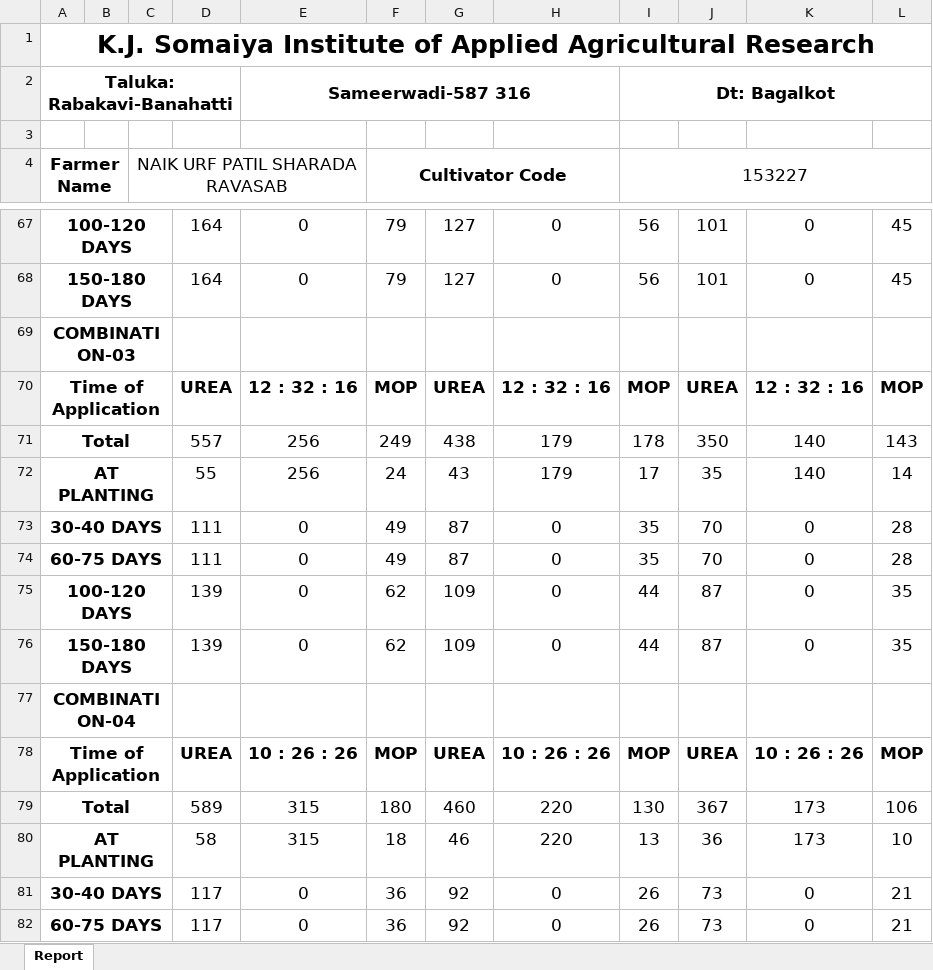
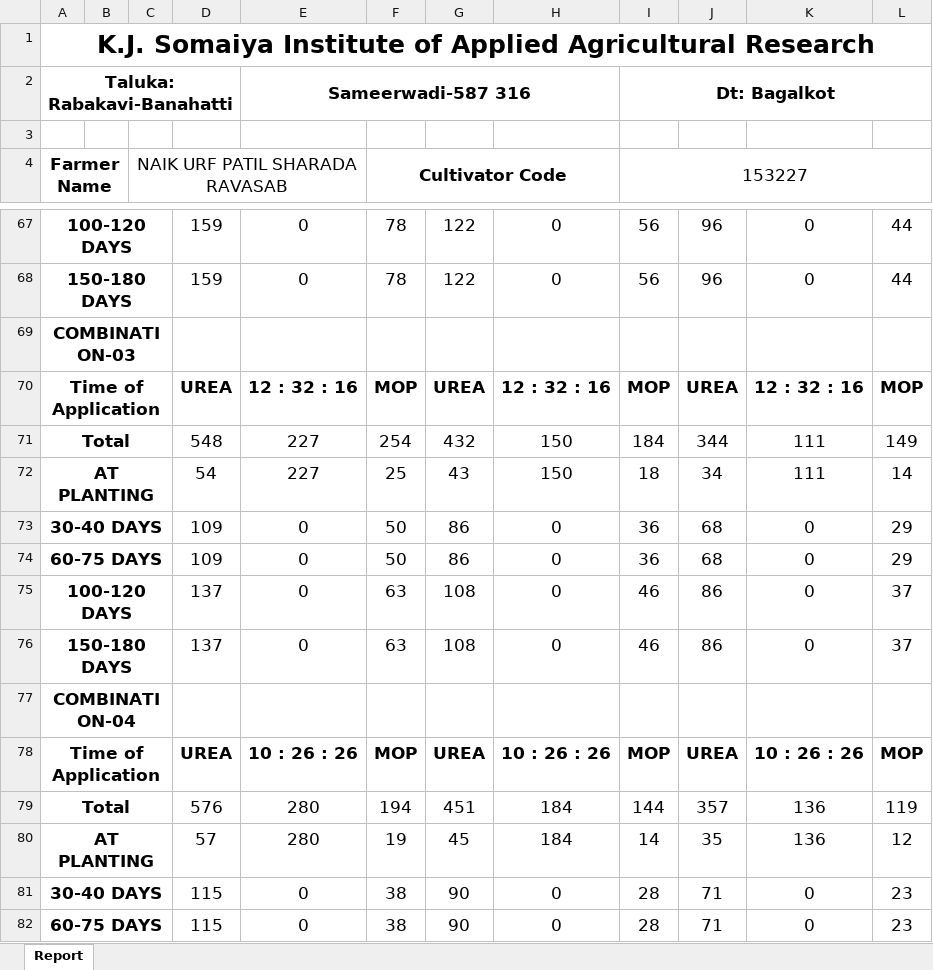
Before and after one commit to Horizon2707/KIAAR_Minor_Project, an Excel workbook: Node/output.xlsx, sheet Report, drawn as a sheet; only a part is shown, gaps mark what is left out; values as stored, in another font and other column widths than the file's, no borders; removed rows and columns are numbered as before the commit, all else as after; the diff covers the shown part only; the diff names each change by its address in the sheet, - before the commit and + after, or states it on an @@ line.

```diff
--- a/Node/output.xlsx (sheet Report)
+++ b/Node/output.xlsx (sheet Report)
-D67:D68: 164
+D67:D68: 159
-F67:F68 (Cultivator Code): 79
+F67:F68 (Cultivator Code): 78
-G67:G68: 127
+G67:G68: 122
-J67:J68: 101
+J67:J68: 96
-L67:L68: 45
+L67:L68: 44
-row 71: Total |  |  | 557 | 256 | 249 | 438 | 179 | 178 | 350 | 140 | 143
-row 72: AT PLANTING |  |  | 55 | 256 | 24 | 43 | 179 | 17 | 35 | 140 | 14
+row 71: Total |  |  | 548 | 227 | 254 | 432 | 150 | 184 | 344 | 111 | 149
+row 72: AT PLANTING |  |  | 54 | 227 | 25 | 43 | 150 | 18 | 34 | 111 | 14
-D73:D74: 111
+D73:D74: 109
-F73:F74 (Cultivator Code): 49
+F73:F74 (Cultivator Code): 50
-G73:G74: 87
+G73:G74: 86
-I73:I74 (153227): 35
+I73:I74 (153227): 36
-J73:J74: 70
+J73:J74: 68
-L73:L74: 28
+L73:L74: 29
-D75:D76: 139
+D75:D76: 137
-F75:F76 (Cultivator Code): 62
+F75:F76 (Cultivator Code): 63
-G75:G76: 109
+G75:G76: 108
-I75:I76 (153227): 44
+I75:I76 (153227): 46
-J75:J76: 87
+J75:J76: 86
-L75:L76: 35
+L75:L76: 37
-row 79: Total |  |  | 589 | 315 | 180 | 460 | 220 | 130 | 367 | 173 | 106
-row 80: AT PLANTING |  |  | 58 | 315 | 18 | 46 | 220 | 13 | 36 | 173 | 10
+row 79: Total |  |  | 576 | 280 | 194 | 451 | 184 | 144 | 357 | 136 | 119
+row 80: AT PLANTING |  |  | 57 | 280 | 19 | 45 | 184 | 14 | 35 | 136 | 12
-D81:D82: 117
+D81:D82: 115
-F81:F82 (Cultivator Code): 36
+F81:F82 (Cultivator Code): 38
-G81:G82: 92
+G81:G82: 90
-I81:I82 (153227): 26
+I81:I82 (153227): 28
-J81:J82: 73
+J81:J82: 71
-L81:L82: 21
+L81:L82: 23
```
Also changed, not shown: 7 added rows, 7 removed rows and 67 edited cells elsewhere in this sheet, 14 other files.
